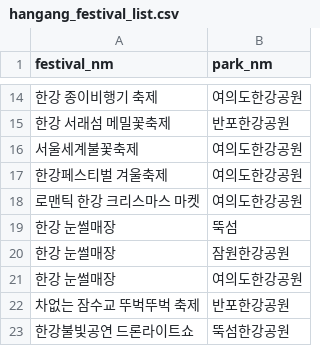
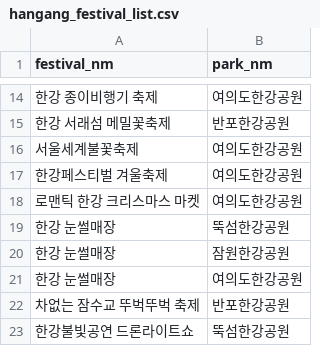
Before and after one commit to daeunpk/seoul_datahub_contest, a CSV file: measure/LEI/data/hangang_festival_list.csv, drawn as a sheet; only a part is shown, gaps mark what is left out.

```diff
--- a/measure/LEI/data/hangang_festival_list.csv
+++ b/measure/LEI/data/hangang_festival_list.csv
@@ -18,3 +18,3 @@
 로맨틱 한강 크리스마스 마켓,여의도한강공원
-한강 눈썰매장,뚝섬
+한강 눈썰매장,뚝섬한강공원
 한강 눈썰매장,잠원한강공원
```
Also changed, not shown: measure/LEI/results/hangang_park_leisure_score.csv, 2 other files.
